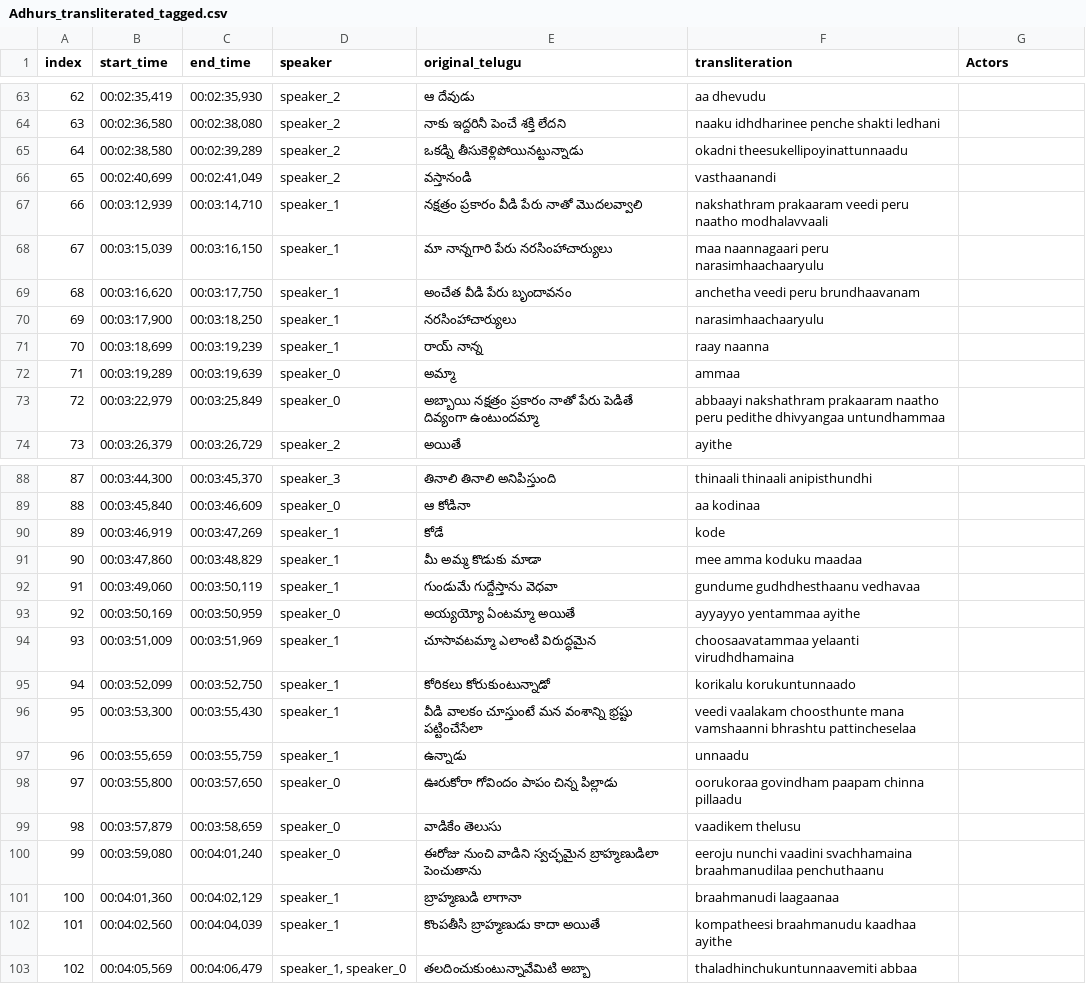
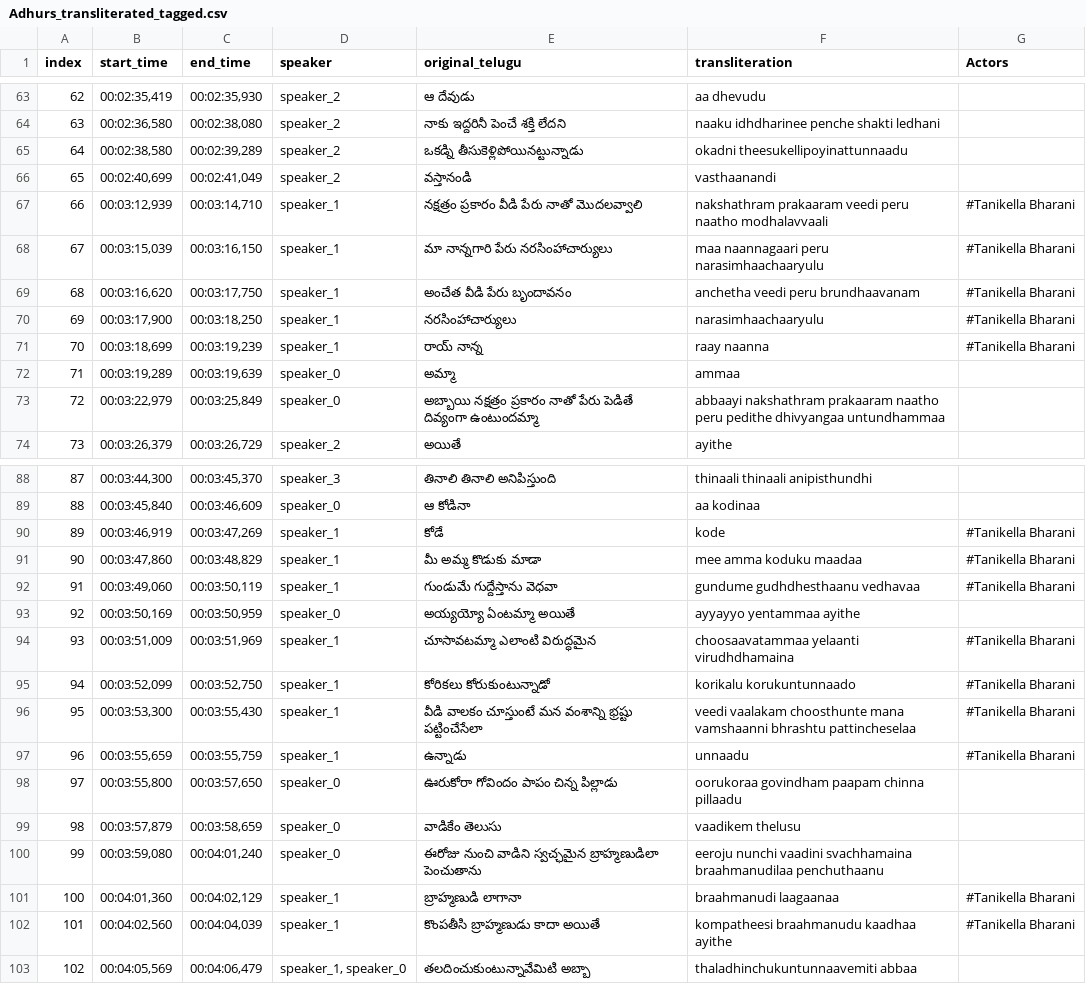
Before and after one commit to pavankumarwwe/Face-Tagger, a CSV file: tagged_movies/Adhurs_transliterated_tagged.csv, drawn as a sheet; only a part is shown, gaps mark what is left out; the diff covers the shown part only.

```diff
--- a/tagged_movies/Adhurs_transliterated_tagged.csv
+++ b/tagged_movies/Adhurs_transliterated_tagged.csv
@@ -66,7 +66,7 @@
 65,"00:02:40,699","00:02:41,049",speaker_2,వస్తానండి,vasthaanandi,
-66,"00:03:12,939","00:03:14,710",speaker_1,నక్షత్రం ప్రకారం వీడి పేరు నాతో మొదలవ్వాలి,nakshathram prakaaram veedi peru naatho modhalavvaali,
-67,"00:03:15,039","00:03:16,150",speaker_1,మా నాన్నగారి పేరు నరసింహాచార్యులు,maa naannagaari peru narasimhaachaaryulu,
-68,"00:03:16,620","00:03:17,750",speaker_1,అంచేత వీడి పేరు బృందావనం,anchetha veedi peru brundhaavanam,
-69,"00:03:17,900","00:03:18,250",speaker_1,నరసింహాచార్యులు,narasimhaachaaryulu,
-70,"00:03:18,699","00:03:19,239",speaker_1,రాయ్ నాన్న,raay naanna,
+66,"00:03:12,939","00:03:14,710",speaker_1,నక్షత్రం ప్రకారం వీడి పేరు నాతో మొదలవ్వాలి,nakshathram prakaaram veedi peru naatho modhalavvaali,#Tanikella Bharani
+67,"00:03:15,039","00:03:16,150",speaker_1,మా నాన్నగారి పేరు నరసింహాచార్యులు,maa naannagaari peru narasimhaachaaryulu,#Tanikella Bharani
+68,"00:03:16,620","00:03:17,750",speaker_1,అంచేత వీడి పేరు బృందావనం,anchetha veedi peru brundhaavanam,#Tanikella Bharani
+69,"00:03:17,900","00:03:18,250",speaker_1,నరసింహాచార్యులు,narasimhaachaaryulu,#Tanikella Bharani
+70,"00:03:18,699","00:03:19,239",speaker_1,రాయ్ నాన్న,raay naanna,#Tanikella Bharani
 71,"00:03:19,289","00:03:19,639",speaker_0,అమ్మా,ammaa,
@@ -89,10 +89,10 @@
 88,"00:03:45,840","00:03:46,609",speaker_0,ఆ కోడినా,aa kodinaa,
-89,"00:03:46,919","00:03:47,269",speaker_1,కోడే,kode,
-90,"00:03:47,860","00:03:48,829",speaker_1,మీ అమ్మ కొడుకు మాడా,mee amma koduku maadaa,
-91,"00:03:49,060","00:03:50,119",speaker_1,గుండుమే గుద్దేస్తాను వెధవా,gundume gudhdhesthaanu vedhavaa,
+89,"00:03:46,919","00:03:47,269",speaker_1,కోడే,kode,#Tanikella Bharani
+90,"00:03:47,860","00:03:48,829",speaker_1,మీ అమ్మ కొడుకు మాడా,mee amma koduku maadaa,#Tanikella Bharani
+91,"00:03:49,060","00:03:50,119",speaker_1,గుండుమే గుద్దేస్తాను వెధవా,gundume gudhdhesthaanu vedhavaa,#Tanikella Bharani
 92,"00:03:50,169","00:03:50,959",speaker_0,అయ్యయ్యో ఏంటమ్మా అయితే,ayyayyo yentammaa ayithe,
-93,"00:03:51,009","00:03:51,969",speaker_1,చూసావటమ్మా ఎలాంటి విరుద్ధమైన,choosaavatammaa yelaanti virudhdhamaina,
-94,"00:03:52,099","00:03:52,750",speaker_1,కోరికలు కోరుకుంటున్నాడో,korikalu korukuntunnaado,
-95,"00:03:53,300","00:03:55,430",speaker_1,వీడి వాలకం చూస్తుంటే మన వంశాన్ని భ్రష్టు పట్టించేసేలా,veedi vaalakam choosthunte mana vamshaanni bhrashtu pattincheselaa,
-96,"00:03:55,659","00:03:55,759",speaker_1,ఉన్నాడు,unnaadu,
+93,"00:03:51,009","00:03:51,969",speaker_1,చూసావటమ్మా ఎలాంటి విరుద్ధమైన,choosaavatammaa yelaanti virudhdhamaina,#Tanikella Bharani
+94,"00:03:52,099","00:03:52,750",speaker_1,కోరికలు కోరుకుంటున్నాడో,korikalu korukuntunnaado,#Tanikella Bharani
+95,"00:03:53,300","00:03:55,430",speaker_1,వీడి వాలకం చూస్తుంటే మన వంశాన్ని భ్రష్టు పట్టించేసేలా,veedi vaalakam choosthunte mana vamshaanni bhrashtu pattincheselaa,#Tanikella Bharani
+96,"00:03:55,659","00:03:55,759",speaker_1,ఉన్నాడు,unnaadu,#Tanikella Bharani
 97,"00:03:55,800","00:03:57,650",speaker_0,ఊరుకోరా గోవిందం పాపం చిన్న పిల్లాడు,oorukoraa govindham paapam chinna pillaadu,
@@ -100,4 +100,4 @@
 99,"00:03:59,080","00:04:01,240",speaker_0,ఈరోజు నుంచి వాడిని స్వచ్ఛమైన బ్రాహ్మణుడిలా పెంచుతాను,eeroju nunchi vaadini svachhamaina braahmanudilaa penchuthaanu,
-100,"00:04:01,360","00:04:02,129",speaker_1,బ్రాహ్మణుడి లాగానా,braahmanudi laagaanaa,
-101,"00:04:02,560","00:04:04,039",speaker_1,కొంపతీసి బ్రాహ్మణుడు కాదా అయితే,kompatheesi braahmanudu kaadhaa ayithe,
+100,"00:04:01,360","00:04:02,129",speaker_1,బ్రాహ్మణుడి లాగానా,braahmanudi laagaanaa,#Tanikella Bharani
+101,"00:04:02,560","00:04:04,039",speaker_1,కొంపతీసి బ్రాహ్మణుడు కాదా అయితే,kompatheesi braahmanudu kaadhaa ayithe,#Tanikella Bharani
 102,"00:04:05,569","00:04:06,479","speaker_1, speaker_0",తలదించుకుంటున్నావేమిటి అబ్బా,thaladhinchukuntunnaavemiti abbaa,
```
Also changed, not shown: 20 edited cells elsewhere in this file, movie_cast.csv, 5 other files.
